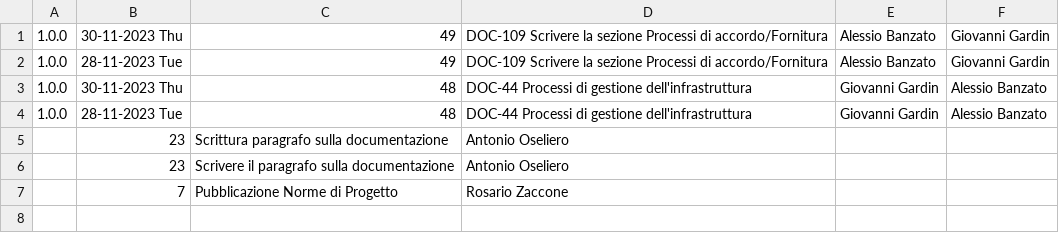
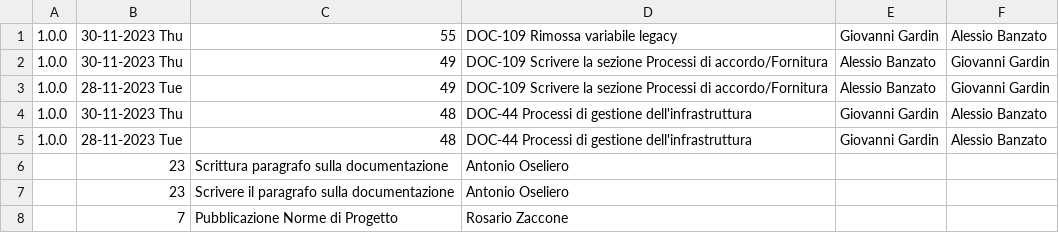
Before and after one commit to Error-418-SWE/Documenti, a CSV file: 2 - RTB/Documentazione interna/Norme di Progetto/log.csv, drawn as a sheet; the diff names each change by its address in the sheet, - before the commit and + after, or states it on an @@ line.

```diff
--- a/2 - RTB/Documentazione interna/Norme di Progetto/log.csv
+++ b/2 - RTB/Documentazione interna/Norme di Progetto/log.csv
+row 1: 1.0.0 | 30-11-2023 Thu | 55 | DOC-109 Rimossa variabile legacy | Giovanni Gardin | Alessio Banzato
```
